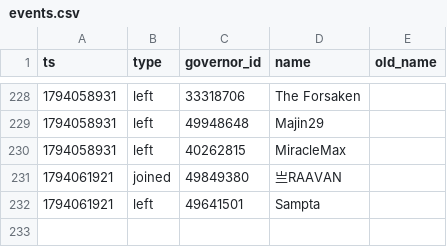
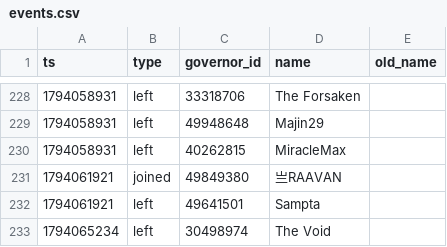
Before and after one commit to Aphrodite213/KS-MP, a CSV file: data/events.csv, drawn as a sheet; only a part is shown, gaps mark what is left out; the diff names each change by its address in the sheet, - before the commit and + after, or states it on an @@ line.

```diff
--- a/data/events.csv
+++ b/data/events.csv
+row 233: 1794065234 | left | 30498974 | The Void
```
Also changed, not shown: 1 other file.
